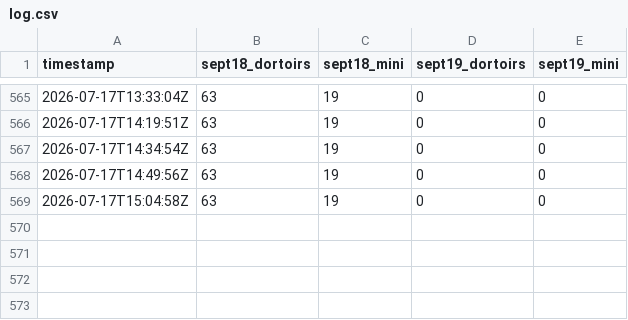
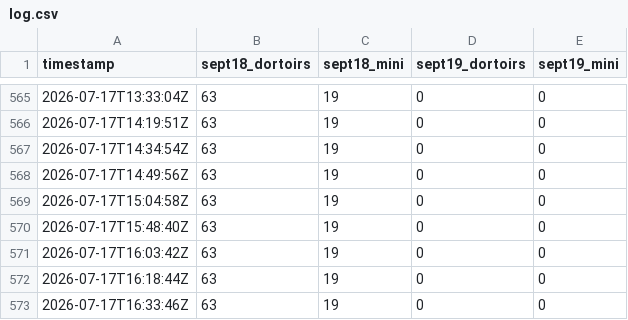
Before and after one commit to gurlavie/Morey-Monitoring, a CSV file: log.csv, drawn as a sheet; only a part is shown, gaps mark what is left out.

```diff
--- a/log.csv
+++ b/log.csv
@@ -569 +569,5 @@ timestamp,sept18_dortoirs,sept18_mini,sept19_dortoirs,sept19_mini
 2026-07-17T15:04:58Z,63,19,0,0
+2026-07-17T15:48:40Z,63,19,0,0
+2026-07-17T16:03:42Z,63,19,0,0
+2026-07-17T16:18:44Z,63,19,0,0
+2026-07-17T16:33:46Z,63,19,0,0
```
Also changed, not shown: 1 other file.
